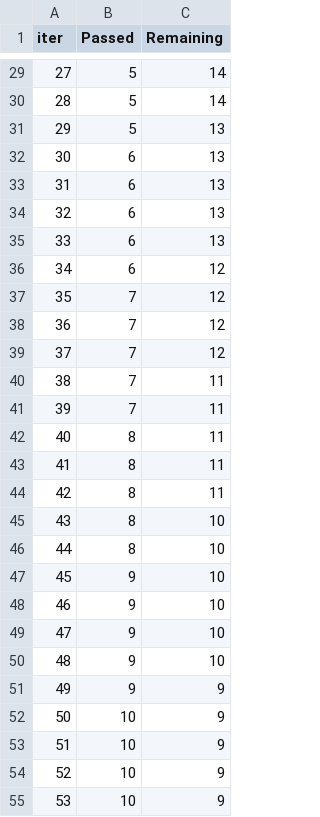
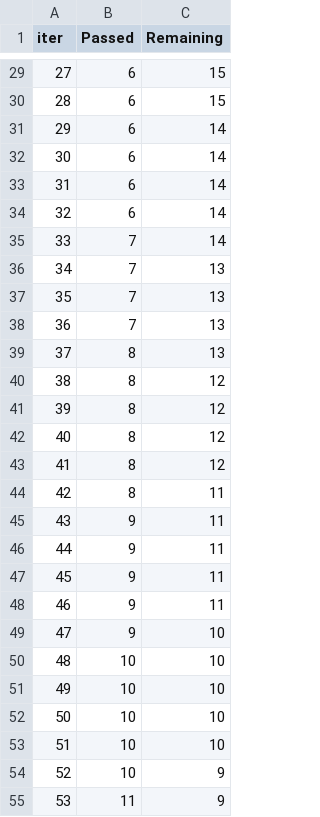
Before and after one commit to ranjitpawar7271-web/ML-Project, a TSV file: catboost_info/time_left.tsv, drawn as a sheet; only a part is shown, gaps mark what is left out; the diff covers the shown part only.

```diff
--- a/catboost_info/time_left.tsv
+++ b/catboost_info/time_left.tsv
@@ -29,27 +29,27 @@ iter	Passed	Remaining
-27	5	14
-28	5	14
-29	5	13
-30	6	13
-31	6	13
-32	6	13
-33	6	13
-34	6	12
-35	7	12
-36	7	12
-37	7	12
-38	7	11
-39	7	11
-40	8	11
-41	8	11
+27	6	15
+28	6	15
+29	6	14
+30	6	14
+31	6	14
+32	6	14
+33	7	14
+34	7	13
+35	7	13
+36	7	13
+37	8	13
+38	8	12
+39	8	12
+40	8	12
+41	8	12
 42	8	11
-43	8	10
-44	8	10
-45	9	10
-46	9	10
+43	9	11
+44	9	11
+45	9	11
+46	9	11
 47	9	10
-48	9	10
-49	9	9
-50	10	9
-51	10	9
+48	10	10
+49	10	10
+50	10	10
+51	10	10
 52	10	9
-53	10	9
+53	11	9
```
Also changed, not shown: 79 edited cells elsewhere in this file, 10 other files.
